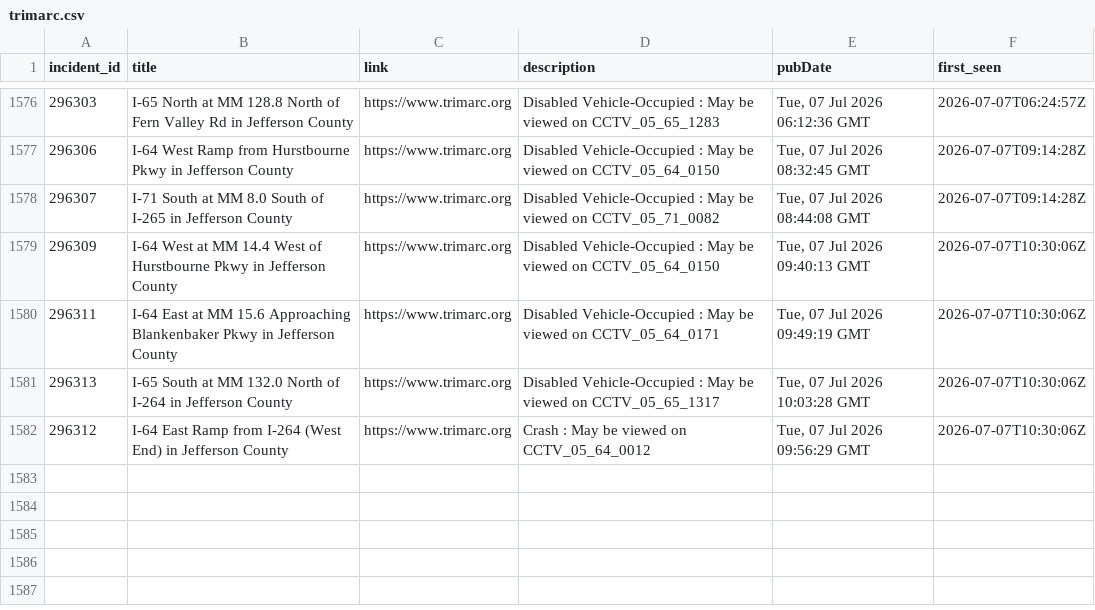
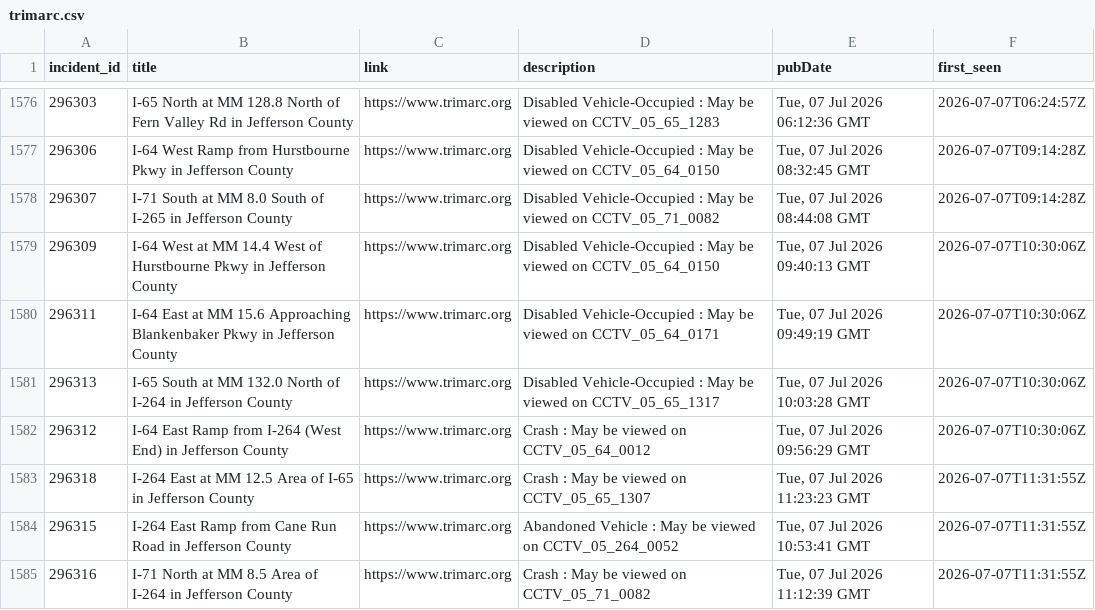
Before and after one commit to markschaver/TRIMARC, a CSV file: data/trimarc.csv, drawn as a sheet; only a part is shown, gaps mark what is left out.

```diff
--- a/data/trimarc.csv
+++ b/data/trimarc.csv
@@ -1582 +1582,4 @@ incident_id,title,link,description,pubDate,first_seen
 296312,I-64 East Ramp from I-264 (West End) in Jefferson County,https://www.trimarc.org,Crash : May be viewed on CCTV_05_64_0012,"Tue, 07 Jul 2026 09:56:29 GMT",2026-07-07T10:30:06Z
+296318,I-264 East at MM 12.5 Area of I-65 in Jefferson County,https://www.trimarc.org,Crash : May be viewed on CCTV_05_65_1307,"Tue, 07 Jul 2026 11:23:23 GMT",2026-07-07T11:31:55Z
+296315,I-264 East Ramp from Cane Run Road in Jefferson County,https://www.trimarc.org,Abandoned Vehicle : May be viewed on CCTV_05_264_0052,"Tue, 07 Jul 2026 10:53:41 GMT",2026-07-07T11:31:55Z
+296316,I-71 North at MM 8.5 Area of I-264 in Jefferson County,https://www.trimarc.org,Crash : May be viewed on CCTV_05_71_0082,"Tue, 07 Jul 2026 11:12:39 GMT",2026-07-07T11:31:55Z
```
Also changed, not shown: 1 other file.
